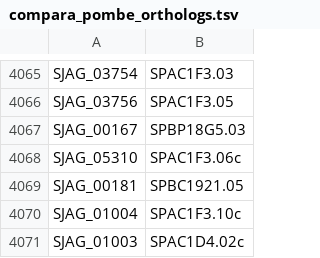
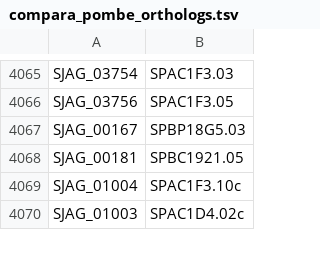
Before and after one commit to japonicusdb/japonicus-curation, a TSV file: compara_pombe_orthologs.tsv, drawn as a sheet; only a part is shown, gaps mark what is left out.

Commit message:
SJAG_05310 remove

```diff
--- a/compara_pombe_orthologs.tsv
+++ b/compara_pombe_orthologs.tsv
@@ -4067,3 +4067,2 @@ SJAG_03756	SPAC1F3.05
 SJAG_00167	SPBP18G5.03
-SJAG_05310	SPAC1F3.06c
 SJAG_00181	SPBC1921.05
```
